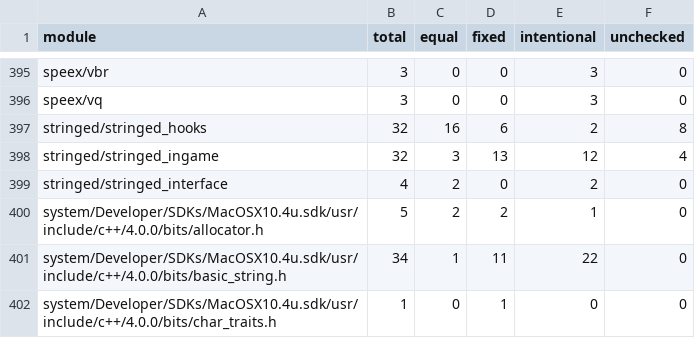
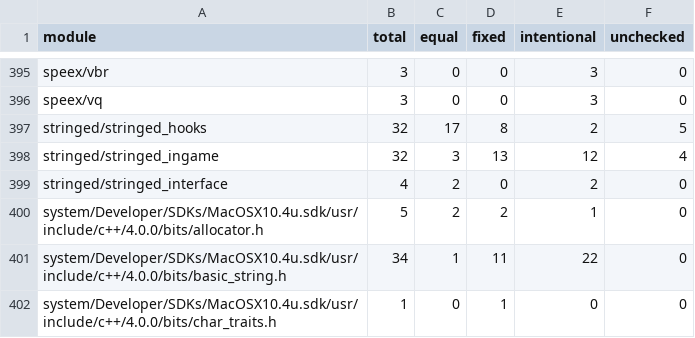
Before and after one commit to STiXzoOR/cod2-silicon, a CSV file: docs/fidelity/modules/modules.csv, drawn as a sheet; only a part is shown, gaps mark what is left out.

```diff
--- a/docs/fidelity/modules/modules.csv
+++ b/docs/fidelity/modules/modules.csv
@@ -396,3 +396,3 @@ speex/vbr,3,0,0,3,0
 speex/vq,3,0,0,3,0
-stringed/stringed_hooks,32,16,6,2,8
+stringed/stringed_hooks,32,17,8,2,5
 stringed/stringed_ingame,32,3,13,12,4
```
Also changed, not shown: 4 other files.
